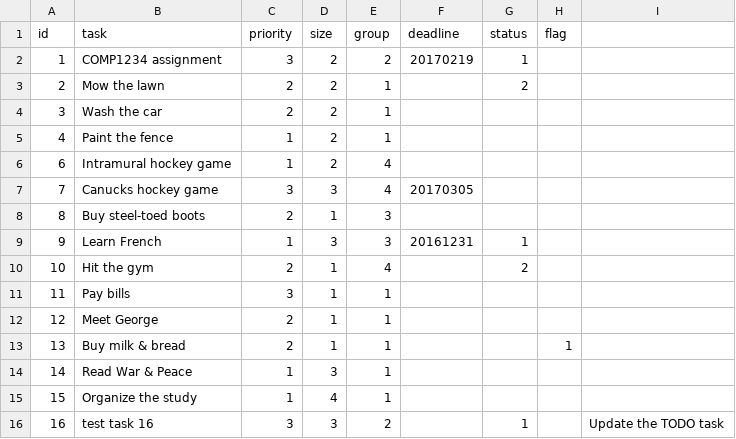
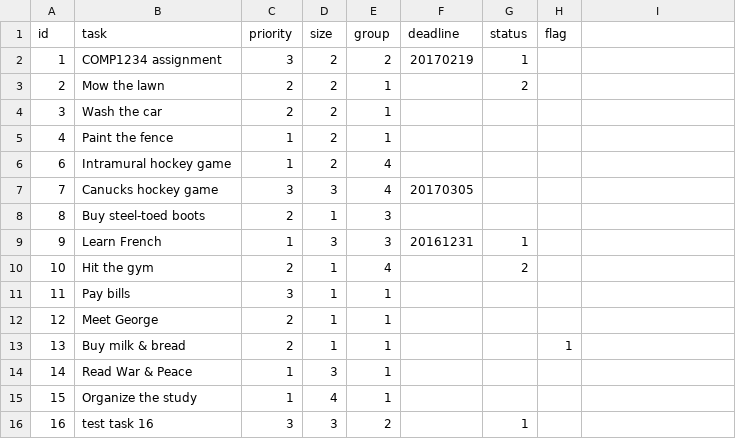
Before and after one commit to BrayDong/COMP4711_Lab05, a CSV file: data/tasks.csv, drawn as a sheet.

```diff
--- a/data/tasks.csv
+++ b/data/tasks.csv
@@ -15,2 +15,2 @@ id,task,priority,size,group,deadline,status,flag
 15,"Organize the study",1,4,1,,,
-16,"test task 16",3,3,2,,1,,"Update the TODO task"
+16,"test task 16",3,3,2,,1,,
```
Also changed, not shown: 1 other file.
